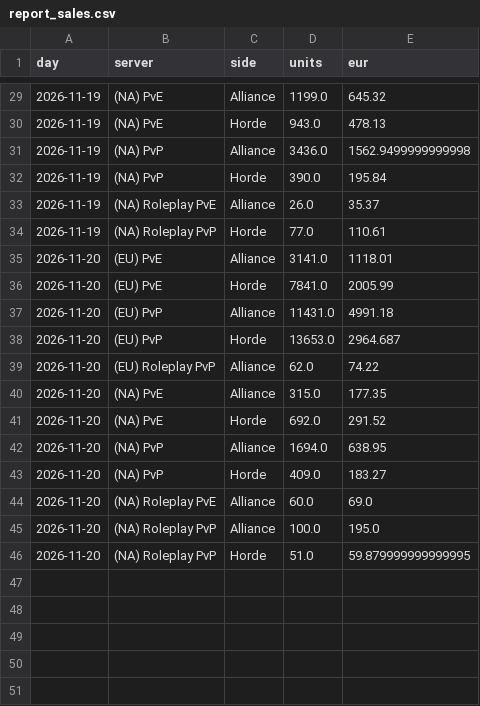
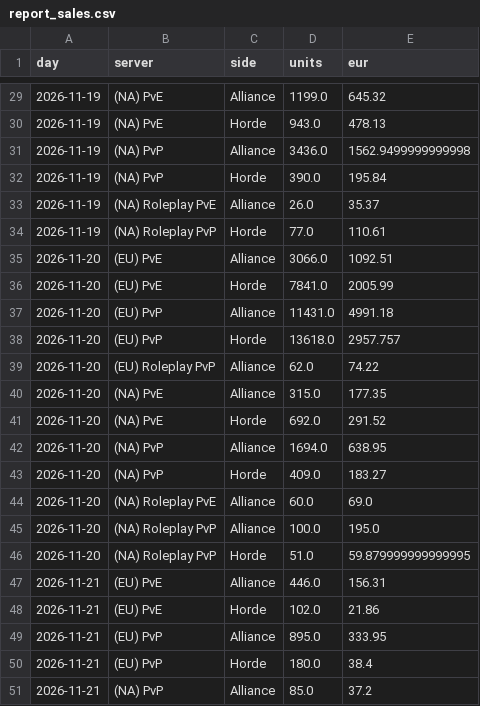
Before and after one commit to KornoticTheEnd/funpay-tracker, a CSV file: docs/report_sales.csv, drawn as a sheet; only a part is shown, gaps mark what is left out.

```diff
--- a/docs/report_sales.csv
+++ b/docs/report_sales.csv
@@ -34,6 +34,6 @@ day,server,side,units,eur
 2026-11-19,(NA) Roleplay PvP,Horde,77.0,110.61
-2026-11-20,(EU) PvE,Alliance,3141.0,1118.01
+2026-11-20,(EU) PvE,Alliance,3066.0,1092.51
 2026-11-20,(EU) PvE,Horde,7841.0,2005.99
 2026-11-20,(EU) PvP,Alliance,11431.0,4991.18
-2026-11-20,(EU) PvP,Horde,13653.0,2964.687
+2026-11-20,(EU) PvP,Horde,13618.0,2957.757
 2026-11-20,(EU) Roleplay PvP,Alliance,62.0,74.22
@@ -46 +46,6 @@ day,server,side,units,eur
 2026-11-20,(NA) Roleplay PvP,Horde,51.0,59.879999999999995
+2026-11-21,(EU) PvE,Alliance,446.0,156.31
+2026-11-21,(EU) PvE,Horde,102.0,21.86
+2026-11-21,(EU) PvP,Alliance,895.0,333.95
+2026-11-21,(EU) PvP,Horde,180.0,38.4
+2026-11-21,(NA) PvP,Alliance,85.0,37.2
```
Also changed, not shown: docs/report_prices.csv, 5 other files.
